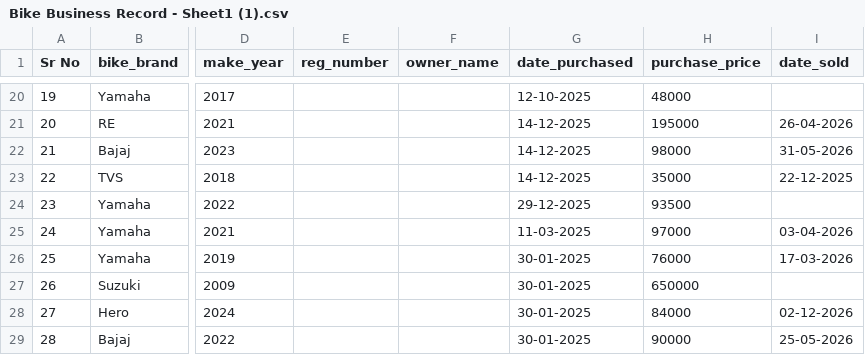
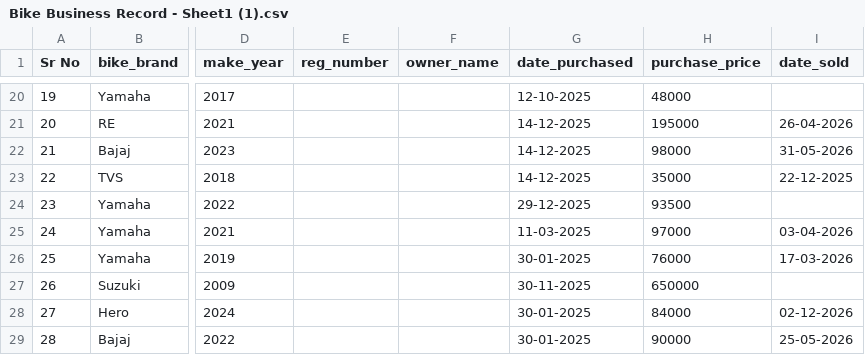
Before and after one commit to amallic8/taj-customs-dashboard, a CSV file: Bike Business Record - Sheet1 (1).csv, drawn as a sheet; only a part is shown, gaps mark what is left out; the diff names each change by its address in the sheet, - before the commit and + after, or states it on an @@ line.

Commit message:
Update Bike Business Record - Sheet1 (1).csv

```diff
--- a/Bike Business Record - Sheet1 (1).csv
+++ b/Bike Business Record - Sheet1 (1).csv
-G27 (date_purchased): 30-01-2025
+G27 (date_purchased): 30-11-2025
```
